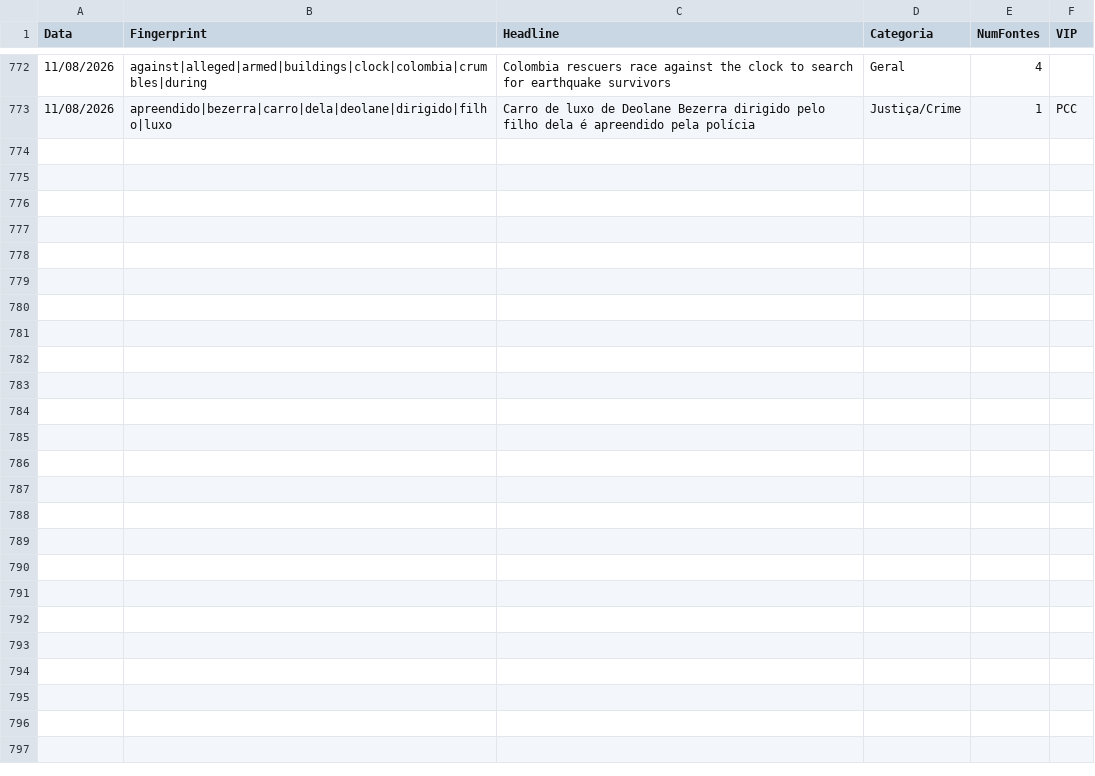
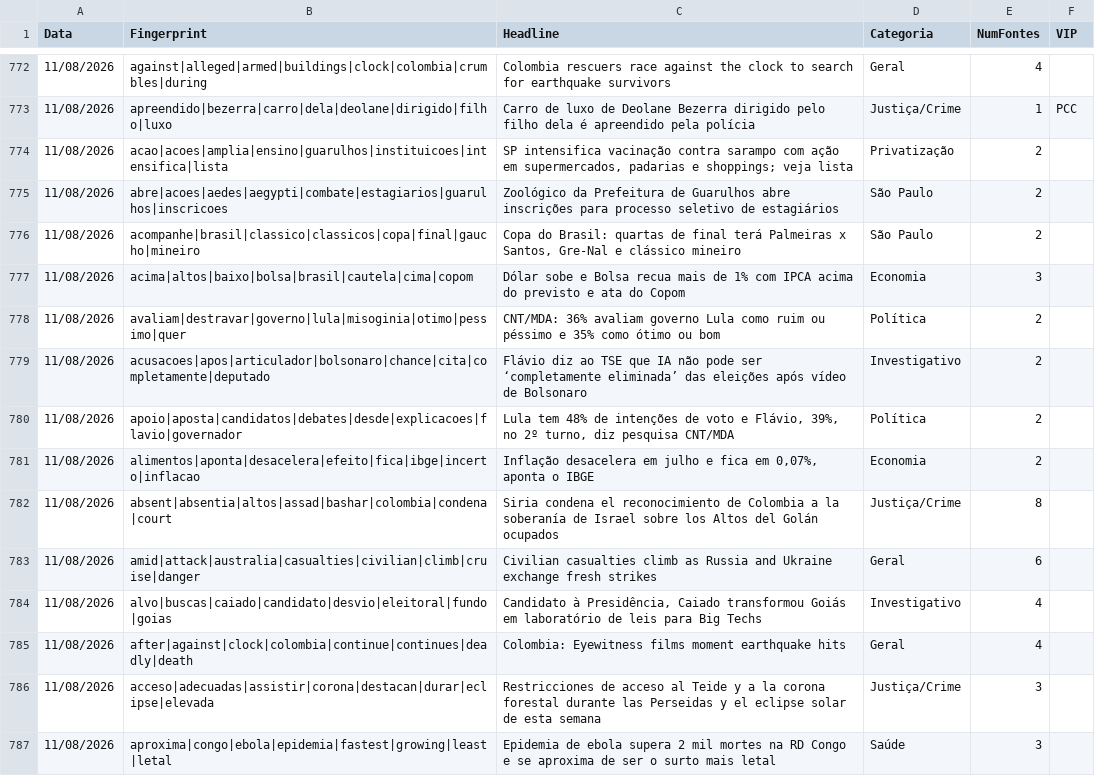
Before and after one commit to GuilhermeACRusso/monitor-de-not-cias, a CSV file: news_ledger.csv, drawn as a sheet; only a part is shown, gaps mark what is left out.

```diff
--- a/news_ledger.csv
+++ b/news_ledger.csv
@@ -773 +773,15 @@ Data,Fingerprint,Headline,Categoria,NumFontes,VIP
 11/08/2026,apreendido|bezerra|carro|dela|deolane|dirigido|filho|luxo,Carro de luxo de Deolane Bezerra dirigido pelo filho dela é apreendido pela polícia,Justiça/Crime,1,PCC
+11/08/2026,acao|acoes|amplia|ensino|guarulhos|instituicoes|intensifica|lista,"SP intensifica vacinação contra sarampo com ação em supermercados, padarias e shoppings; veja lista",Privatização,2,
+11/08/2026,abre|acoes|aedes|aegypti|combate|estagiarios|guarulhos|inscricoes,Zoológico da Prefeitura de Guarulhos abre inscrições para processo seletivo de estagiários,São Paulo,2,
+11/08/2026,acompanhe|brasil|classico|classicos|copa|final|gaucho|mineiro,"Copa do Brasil: quartas de final terá Palmeiras x Santos, Gre-Nal e clássico mineiro",São Paulo,2,
+11/08/2026,acima|altos|baixo|bolsa|brasil|cautela|cima|copom,Dólar sobe e Bolsa recua mais de 1% com IPCA acima do previsto e ata do Copom,Economia,3,
+11/08/2026,avaliam|destravar|governo|lula|misoginia|otimo|pessimo|quer,CNT/MDA: 36% avaliam governo Lula como ruim ou péssimo e 35% como ótimo ou bom,Política,2,
+11/08/2026,acusacoes|apos|articulador|bolsonaro|chance|cita|completamente|deputado,Flávio diz ao TSE que IA não pode ser ‘completamente eliminada’ das eleições após vídeo de Bolsonaro,Investigativo,2,
+11/08/2026,apoio|aposta|candidatos|debates|desde|explicacoes|flavio|governador,"Lula tem 48% de intenções de voto e Flávio, 39%, no 2º turno, diz pesquisa CNT/MDA",Política,2,
+11/08/2026,alimentos|aponta|desacelera|efeito|fica|ibge|incerto|inflacao,"Inflação desacelera em julho e fica em 0,07%, aponta o IBGE",Economia,2,
+11/08/2026,absent|absentia|altos|assad|bashar|colombia|condena|court,Siria condena el reconocimiento de Colombia a la soberanía de Israel sobre los Altos del Golán ocupados,Justiça/Crime,8,
+11/08/2026,amid|attack|australia|casualties|civilian|climb|cruise|danger,Civilian casualties climb as Russia and Ukraine exchange fresh strikes,Geral,6,
+11/08/2026,alvo|buscas|caiado|candidato|desvio|eleitoral|fundo|goias,"Candidato à Presidência, Caiado transformou Goiás em laboratório de leis para Big Techs",Investigativo,4,
+11/08/2026,after|against|clock|colombia|continue|continues|deadly|death,Colombia: Eyewitness films moment earthquake hits,Geral,4,
+11/08/2026,acceso|adecuadas|assistir|corona|destacan|durar|eclipse|elevada,Restricciones de acceso al Teide y a la corona forestal durante las Perseidas y el eclipse solar de esta semana,Justiça/Crime,3,
+11/08/2026,aproxima|congo|ebola|epidemia|fastest|growing|least|letal,Epidemia de ebola supera 2 mil mortes na RD Congo e se aproxima de ser o surto mais letal,Saúde,3,
```
Also changed, not shown: news_graph_entities.csv, news_graph_events.csv, 1 other file.
